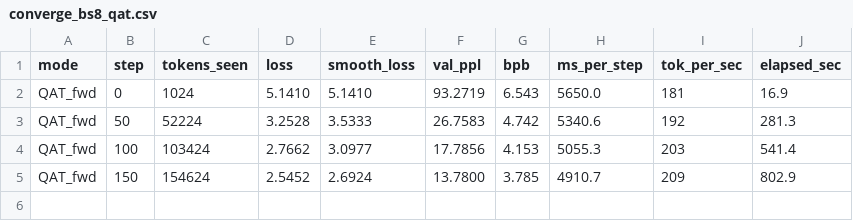
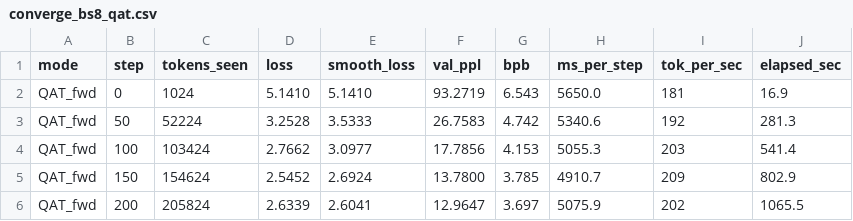
Before and after one commit to juand-r/claude-sandbox, a CSV file: explorations/qat-cpu/converge_bs8_qat.csv, drawn as a sheet.

```diff
--- a/explorations/qat-cpu/converge_bs8_qat.csv
+++ b/explorations/qat-cpu/converge_bs8_qat.csv
@@ -5 +5,2 @@ QAT_fwd,100,103424,2.7662,3.0977,17.7856,4.153,5055.3,203,541.4
 QAT_fwd,150,154624,2.5452,2.6924,13.7800,3.785,4910.7,209,802.9
+QAT_fwd,200,205824,2.6339,2.6041,12.9647,3.697,5075.9,202,1065.5
```
